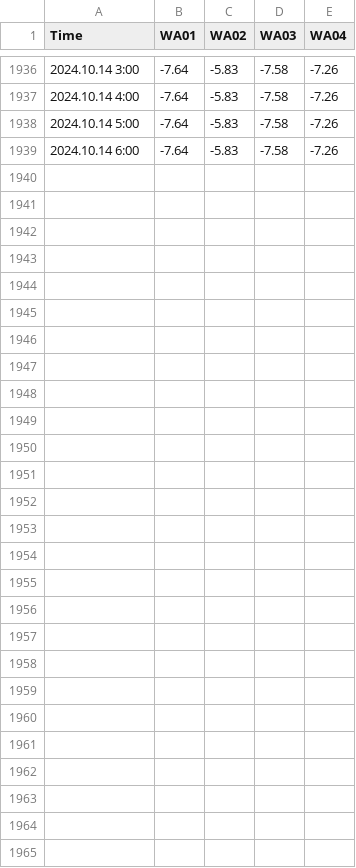
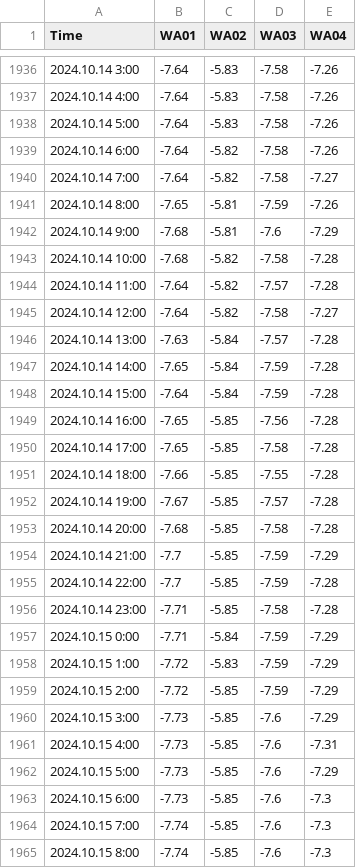
Before and after one commit to cgwatertech/GW_mnt, a CSV file: cgwt_bd.csv, drawn as a sheet; only a part is shown, gaps mark what is left out; the diff covers the shown part only.

Commit message:
Add files via upload

```diff
--- a/cgwt_bd.csv
+++ b/cgwt_bd.csv
@@ -1938,2 +1938,28 @@ Time,WA01,WA02,WA03,WA04
 2024.10.14 5:00,-7.64,-5.83,-7.58,-7.26
-2024.10.14 6:00,-7.64,-5.83,-7.58,-7.26
+2024.10.14 6:00,-7.64,-5.82,-7.58,-7.26
+2024.10.14 7:00,-7.64,-5.82,-7.58,-7.27
+2024.10.14 8:00,-7.65,-5.81,-7.59,-7.26
+2024.10.14 9:00,-7.68,-5.81,-7.6,-7.29
+2024.10.14 10:00,-7.68,-5.82,-7.58,-7.28
+2024.10.14 11:00,-7.64,-5.82,-7.57,-7.28
+2024.10.14 12:00,-7.64,-5.82,-7.58,-7.27
+2024.10.14 13:00,-7.63,-5.84,-7.57,-7.28
+2024.10.14 14:00,-7.65,-5.84,-7.59,-7.28
+2024.10.14 15:00,-7.64,-5.84,-7.59,-7.28
+2024.10.14 16:00,-7.65,-5.85,-7.56,-7.28
+2024.10.14 17:00,-7.65,-5.85,-7.58,-7.28
+2024.10.14 18:00,-7.66,-5.85,-7.55,-7.28
+2024.10.14 19:00,-7.67,-5.85,-7.57,-7.28
+2024.10.14 20:00,-7.68,-5.85,-7.58,-7.28
+2024.10.14 21:00,-7.7,-5.85,-7.59,-7.29
+2024.10.14 22:00,-7.7,-5.85,-7.59,-7.28
+2024.10.14 23:00,-7.71,-5.85,-7.58,-7.28
+2024.10.15 0:00,-7.71,-5.84,-7.59,-7.29
+2024.10.15 1:00,-7.72,-5.83,-7.59,-7.29
+2024.10.15 2:00,-7.72,-5.85,-7.59,-7.29
+2024.10.15 3:00,-7.73,-5.85,-7.6,-7.29
+2024.10.15 4:00,-7.73,-5.85,-7.6,-7.31
+2024.10.15 5:00,-7.73,-5.85,-7.6,-7.29
+2024.10.15 6:00,-7.73,-5.85,-7.6,-7.3
+2024.10.15 7:00,-7.74,-5.85,-7.6,-7.3
+2024.10.15 8:00,-7.74,-5.85,-7.6,-7.3
```
Also changed, not shown: 17 edited cells elsewhere in this file.
